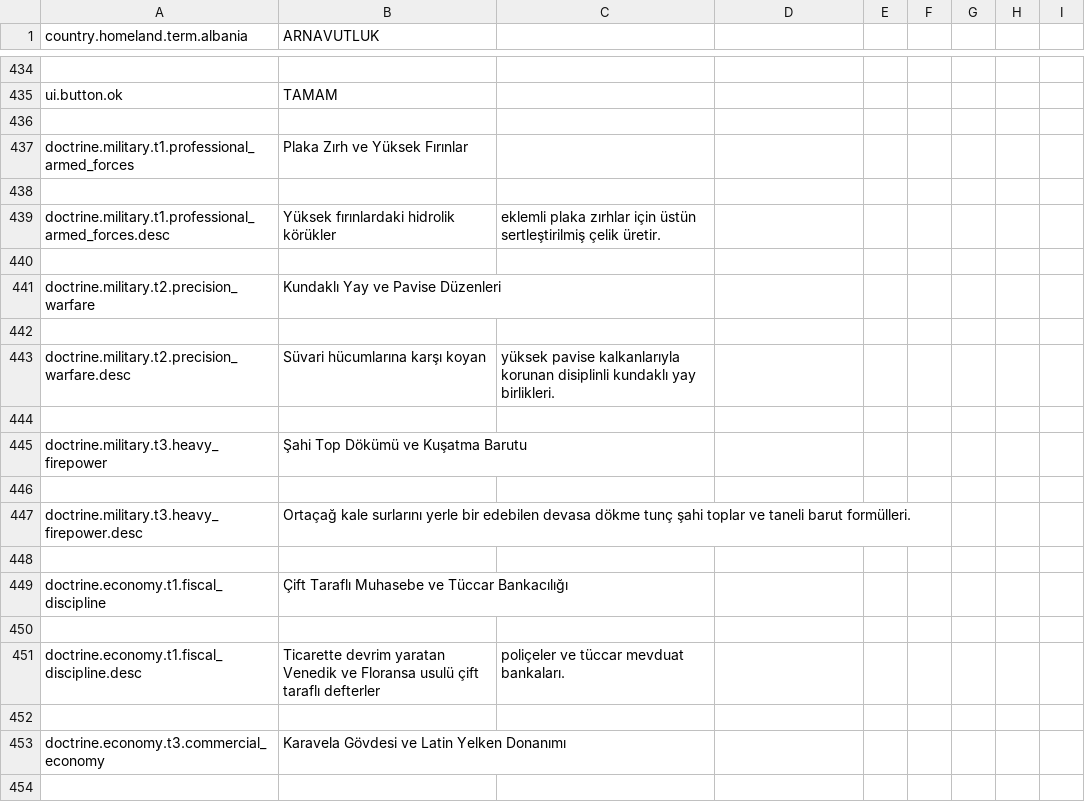
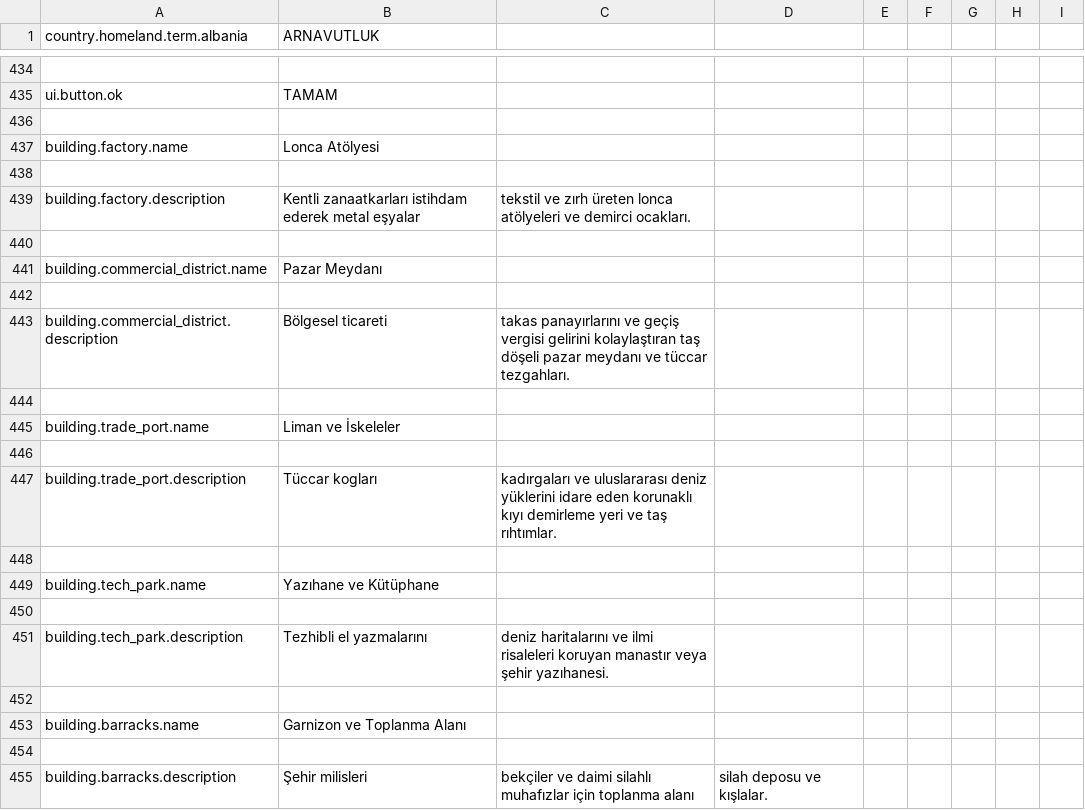
Before and after one commit to Dorlion-Interactive/Global-Protocol-Old-World-Order-Mod, a CSV file: Content/localization/tr.csv, drawn as a sheet; only a part is shown, gaps mark what is left out; the shorter side is filled out with more unchanged rows; the diff covers the shown part only; the diff names each change by its address in the sheet, - before the commit and + after, or states it on an @@ line.

```diff
--- a/Content/localization/tr.csv
+++ b/Content/localization/tr.csv
+row 437: building.factory.name | Lonca Atölyesi
+row 438: (empty)
+row 439: building.factory.description | Kentli zanaatkarları istihdam ederek metal eşyalar | tekstil ve zırh üreten lonca atölyeleri ve demirci ocakları.
+row 440: (empty)
+row 441: building.commercial_district.name | Pazar Meydanı
+row 442: (empty)
+row 443: building.commercial_district.description | Bölgesel ticareti | takas panayırlarını ve geçiş vergisi gelirini kolaylaştıran taş döşeli pazar meydanı ve tüccar tezgahları.
+row 444: (empty)
+row 445: building.trade_port.name | Liman ve İskeleler
+row 446: (empty)
+row 447: building.trade_port.description | Tüccar kogları | kadırgaları ve uluslararası deniz yüklerini idare eden korunaklı kıyı demirleme yeri ve taş rıhtımlar.
+row 448: (empty)
+row 449: building.tech_park.name | Yazıhane ve Kütüphane
+row 450: (empty)
+row 451: building.tech_park.description | Tezhibli el yazmalarını | deniz haritalarını ve ilmi risaleleri koruyan manastır veya şehir yazıhanesi.
+row 452: (empty)
+row 453: building.barracks.name | Garnizon ve Toplanma Alanı
+row 454: (empty)
+row 455: building.barracks.description | Şehir milisleri | bekçiler ve daimi silahlı muhafızlar için toplanma alanı | silah deposu ve kışlalar.
```
Also changed, not shown: 41 added rows elsewhere in this file, Content/localization/cz.csv, Content/localization/en.csv, 10 other files.
